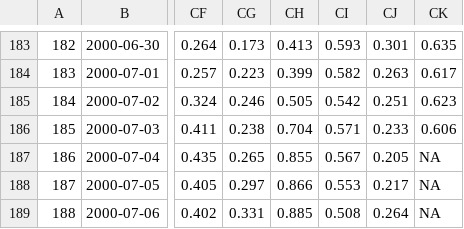
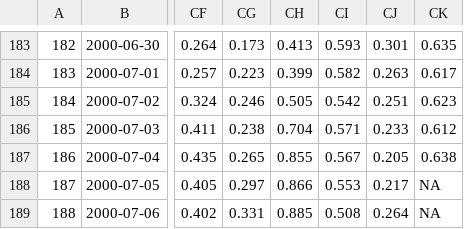
Before and after one commit to RobinKohrs/climateTracker, a CSV file: output/daily_global_anomaly/daily_global_anomalies.csv, drawn as a sheet; only a part is shown, gaps mark what is left out; the diff names each change by its address in the sheet, - before the commit and + after, or states it on an @@ line.

```diff
--- a/output/daily_global_anomaly/daily_global_anomalies.csv
+++ b/output/daily_global_anomaly/daily_global_anomalies.csv
-CK186: 0.606
+CK186: 0.612
-CK187: NA
+CK187: 0.638
```
